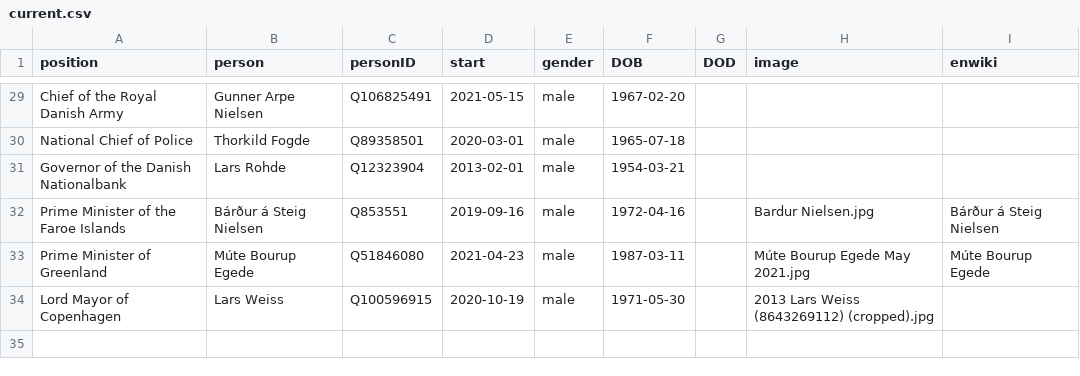
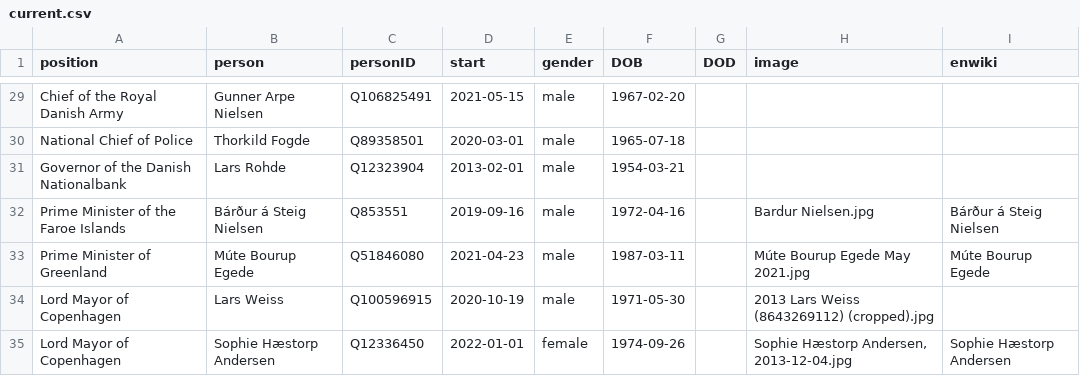
Before and after one commit to every-politician-scrapers/denmark-cabinet, a CSV file: html/current.csv, drawn as a sheet; only a part is shown, gaps mark what is left out.

Commit message:
HTML update

```diff
--- a/html/current.csv
+++ b/html/current.csv
@@ -34 +34,2 @@ Prime Minister of Greenland,Múte Bourup Egede,Q51846080,2021-04-23,male,1987-03
 Lord Mayor of Copenhagen,Lars Weiss,Q100596915,2020-10-19,male,1971-05-30,,2013 Lars Weiss (8643269112) (cropped).jpg,
+Lord Mayor of Copenhagen,Sophie Hæstorp Andersen,Q12336450,2022-01-01,female,1974-09-26,,"Sophie Hæstorp Andersen, 2013-12-04.jpg",Sophie Hæstorp Andersen
```
Also changed, not shown: 1 other file.
